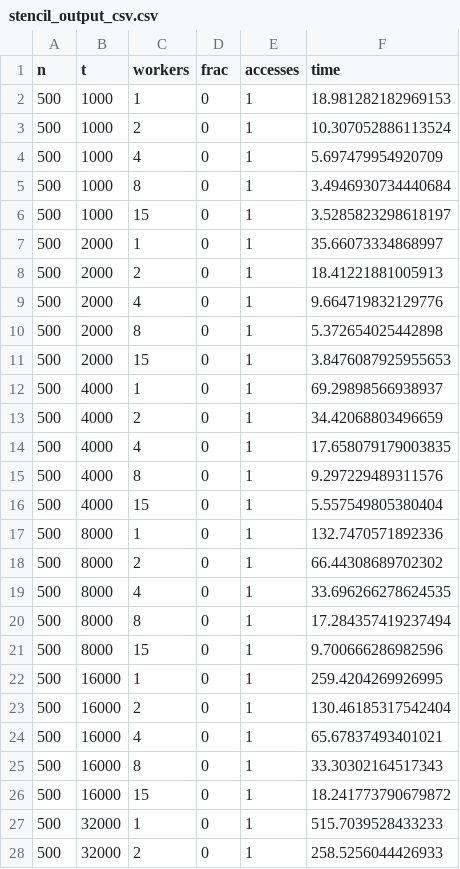
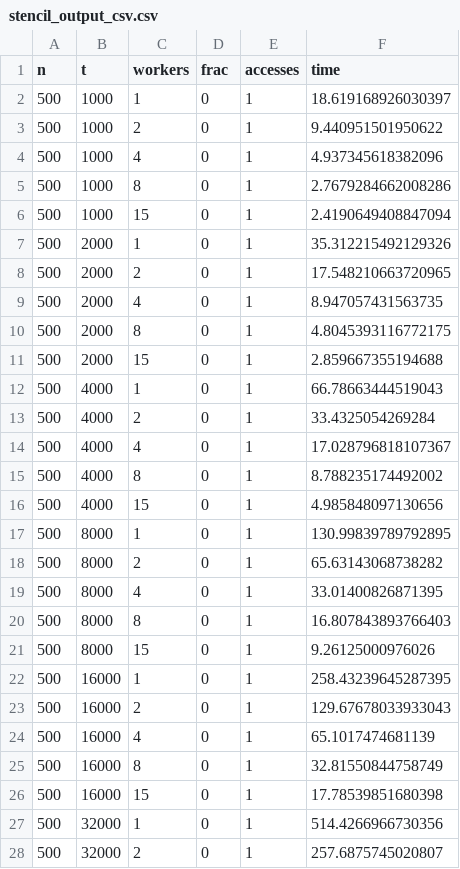
Before and after one commit to ShreyaTalati/dask-graphs, a CSV file: stencil/stencil_output_csv.csv, drawn as a sheet; only a part is shown; the diff covers the shown part only.

Commit message:
Update stencil_output_csv.csv

```diff
--- a/stencil/stencil_output_csv.csv
+++ b/stencil/stencil_output_csv.csv
@@ -1,28 +1,28 @@
 n, t, workers, frac, accesses, time
-500, 1000, 1, 0, 1, 18.981282182969153
-500, 1000, 2, 0, 1, 10.307052886113524
-500, 1000, 4, 0, 1, 5.697479954920709
-500, 1000, 8, 0, 1, 3.4946930734440684
-500, 1000, 15, 0, 1, 3.5285823298618197
-500, 2000, 1, 0, 1, 35.66073334868997
-500, 2000, 2, 0, 1, 18.41221881005913
-500, 2000, 4, 0, 1, 9.664719832129776
-500, 2000, 8, 0, 1, 5.372654025442898
-500, 2000, 15, 0, 1, 3.8476087925955653
-500, 4000, 1, 0, 1, 69.29898566938937
-500, 4000, 2, 0, 1, 34.42068803496659
-500, 4000, 4, 0, 1, 17.658079179003835
-500, 4000, 8, 0, 1, 9.297229489311576
-500, 4000, 15, 0, 1, 5.557549805380404
-500, 8000, 1, 0, 1, 132.7470571892336
-500, 8000, 2, 0, 1, 66.44308689702302
-500, 8000, 4, 0, 1, 33.696266278624535
-500, 8000, 8, 0, 1, 17.284357419237494
-500, 8000, 15, 0, 1, 9.700666286982596
-500, 16000, 1, 0, 1, 259.4204269926995
-500, 16000, 2, 0, 1, 130.46185317542404
-500, 16000, 4, 0, 1, 65.67837493401021
-500, 16000, 8, 0, 1, 33.30302164517343
-500, 16000, 15, 0, 1, 18.241773790679872
-500, 32000, 1, 0, 1, 515.7039528433233
-500, 32000, 2, 0, 1, 258.5256044426933
+500, 1000, 1, 0, 1, 18.619168926030397
+500, 1000, 2, 0, 1, 9.440951501950622
+500, 1000, 4, 0, 1, 4.937345618382096
+500, 1000, 8, 0, 1, 2.7679284662008286
+500, 1000, 15, 0, 1, 2.4190649408847094
+500, 2000, 1, 0, 1, 35.312215492129326
+500, 2000, 2, 0, 1, 17.548210663720965
+500, 2000, 4, 0, 1, 8.947057431563735
+500, 2000, 8, 0, 1, 4.8045393116772175
+500, 2000, 15, 0, 1, 2.859667355194688
+500, 4000, 1, 0, 1, 66.78663444519043
+500, 4000, 2, 0, 1, 33.4325054269284
+500, 4000, 4, 0, 1, 17.028796818107367
+500, 4000, 8, 0, 1, 8.788235174492002
+500, 4000, 15, 0, 1, 4.985848097130656
+500, 8000, 1, 0, 1, 130.99839789792895
+500, 8000, 2, 0, 1, 65.63143068738282
+500, 8000, 4, 0, 1, 33.01400826871395
+500, 8000, 8, 0, 1, 16.807843893766403
+500, 8000, 15, 0, 1, 9.26125000976026
+500, 16000, 1, 0, 1, 258.43239645287395
+500, 16000, 2, 0, 1, 129.67678033933043
+500, 16000, 4, 0, 1, 65.1017474681139
+500, 16000, 8, 0, 1, 32.81550844758749
+500, 16000, 15, 0, 1, 17.78539851680398
+500, 32000, 1, 0, 1, 514.4266966730356
+500, 32000, 2, 0, 1, 257.6875745020807
```
Also changed, not shown: 113 edited cells elsewhere in this file.
